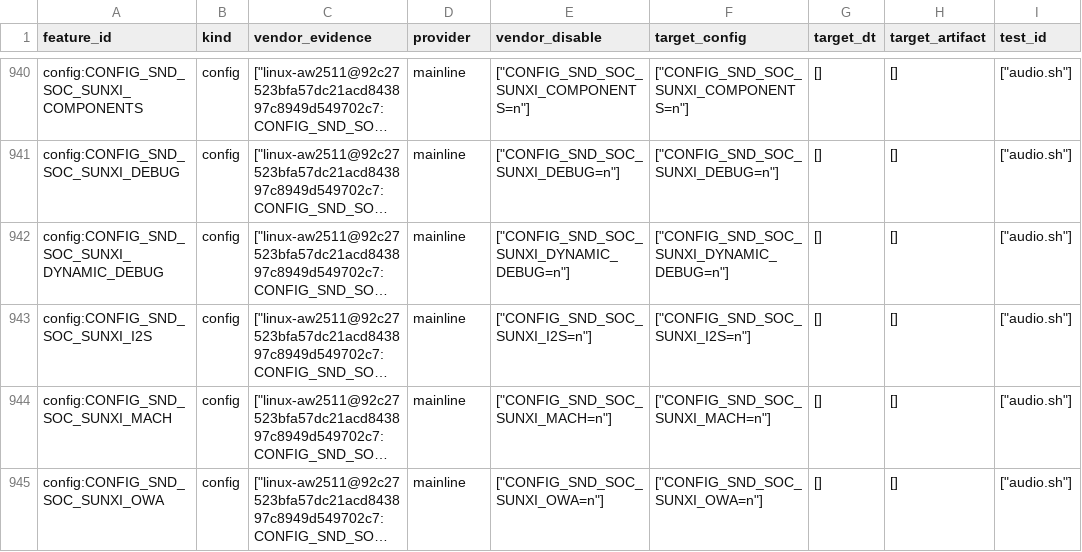
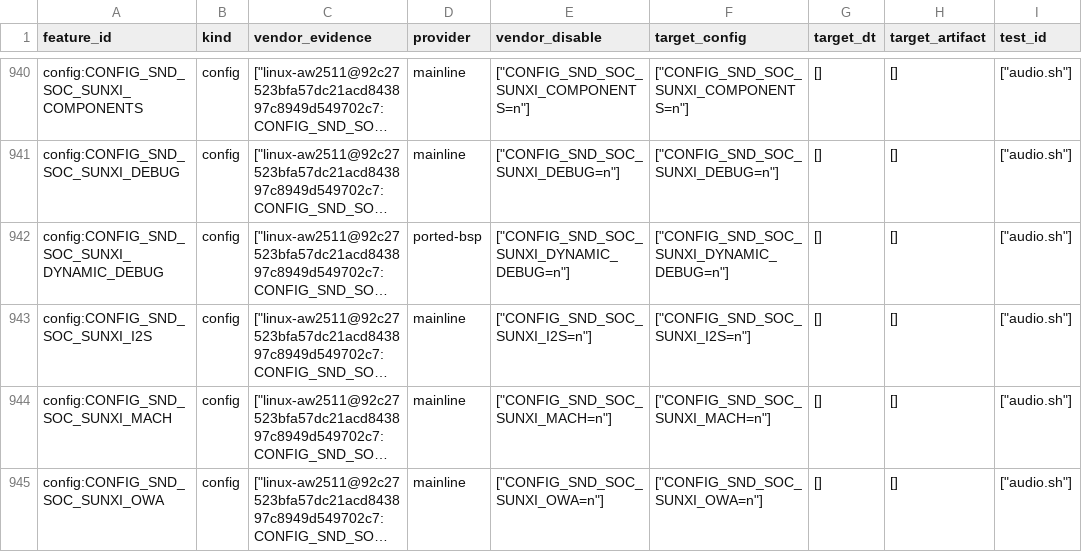
Before and after one commit to honsunrise/linux, a TSV file: scripts/a733-parity-map.tsv, drawn as a sheet; only a part is shown, gaps mark what is left out; long unchanged cells end in …; the diff names each change by its address in the sheet, - before the commit and + after, or states it on an @@ line.

Commit message:
arm64: configs: keep unported A733 BSP providers disabled
Signed-off-by: Honsun Zhu <honsun@linux.com>

```diff
--- a/scripts/a733-parity-map.tsv
+++ b/scripts/a733-parity-map.tsv
-D942 (provider): mainline
+D942 (provider): ported-bsp
```
Also changed, not shown: 1 other file.
